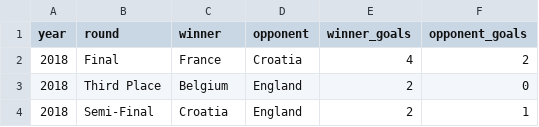
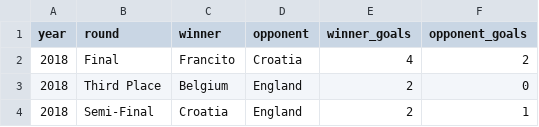
Before and after one commit to Thrashbang/Queries.sh, a CSV file: games.csv, drawn as a sheet; only a part is shown.

Commit message:
Update games.csv

```diff
--- a/games.csv
+++ b/games.csv
@@ -1,3 +1,3 @@
 year,round,winner,opponent,winner_goals,opponent_goals
-2018,Final,France,Croatia,4,2
+2018,Final,Francito,Croatia,4,2
 2018,Third Place,Belgium,England,2,0
```
